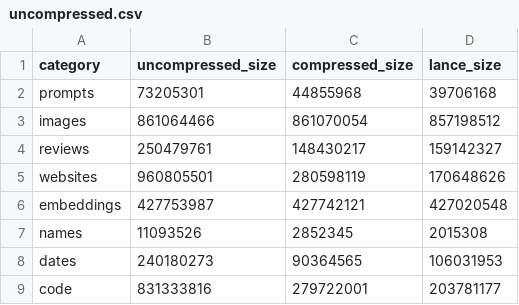
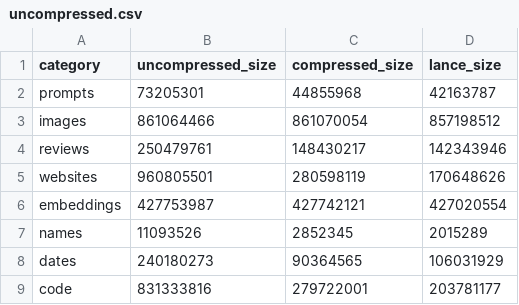
Before and after one commit to lancedb/lance-research, a CSV file: file_2_1/experiments/random-take/uncompressed.csv, drawn as a sheet.

```diff
--- a/file_2_1/experiments/random-take/uncompressed.csv
+++ b/file_2_1/experiments/random-take/uncompressed.csv
@@ -1,9 +1,9 @@
 category,uncompressed_size,compressed_size,lance_size
-prompts,73205301,44855968,39706168
+prompts,73205301,44855968,42163787
 images,861064466,861070054,857198512
-reviews,250479761,148430217,159142327
+reviews,250479761,148430217,142343946
 websites,960805501,280598119,170648626
-embeddings,427753987,427742121,427020548
-names,11093526,2852345,2015308
-dates,240180273,90364565,106031953
+embeddings,427753987,427742121,427020554
+names,11093526,2852345,2015289
+dates,240180273,90364565,106031929
 code,831333816,279722001,203781177
```
Also changed, not shown: file_2_1/experiments/random-take/lance_full_scan.csv, file_2_1/experiments/random-take/sized.csv, 52 other files.
